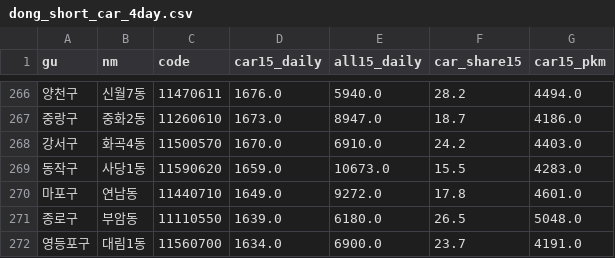
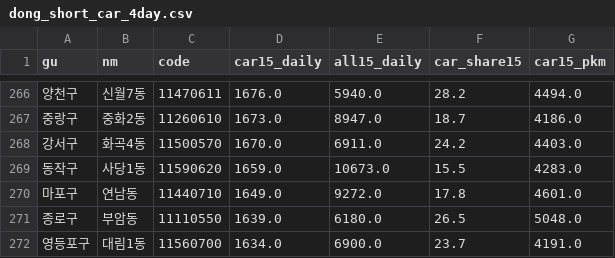
Before and after one commit to ekgus040/transitgap, a CSV file: out/dong_short_car_4day.csv, drawn as a sheet; only a part is shown, gaps mark what is left out.

```diff
--- a/out/dong_short_car_4day.csv
+++ b/out/dong_short_car_4day.csv
@@ -267,3 +267,3 @@ gu,nm,code,car15_daily,all15_daily,car_share15,car15_pkm
 중랑구,중화2동,11260610,1673.0,8947.0,18.7,4186.0
-강서구,화곡4동,11500570,1670.0,6910.0,24.2,4403.0
+강서구,화곡4동,11500570,1670.0,6911.0,24.2,4403.0
 동작구,사당1동,11590620,1659.0,10673.0,15.5,4283.0
```
Also changed, not shown: out/case_study.csv, out/dong_priority_with_slope.csv, 7 other files.
